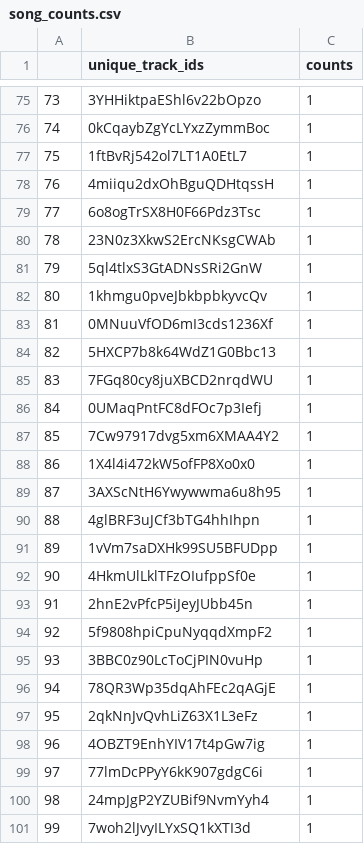
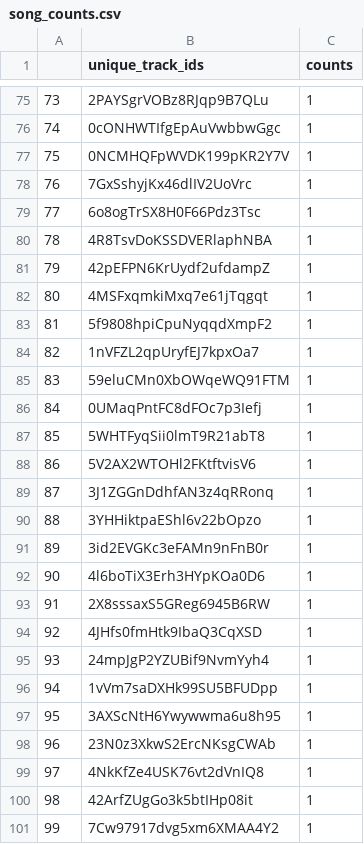
Before and after one commit to Rimab55/spotify_eda, a CSV file: song_counts.csv, drawn as a sheet; only a part is shown, gaps mark what is left out; the diff covers the shown part only.

```diff
--- a/song_counts.csv
+++ b/song_counts.csv
@@ -75,27 +75,27 @@
-73,3YHHiktpaEShl6v22bOpzo,1
-74,0kCqaybZgYcLYxzZymmBoc,1
-75,1ftBvRj542ol7LT1A0EtL7,1
-76,4miiqu2dxOhBguQDHtqssH,1
+73,2PAYSgrVOBz8RJqp9B7QLu,1
+74,0cONHWTIfgEpAuVwbbwGgc,1
+75,0NCMHQFpWVDK199pKR2Y7V,1
+76,7GxSshyjKx46dlIV2UoVrc,1
 77,6o8ogTrSX8H0F66Pdz3Tsc,1
-78,23N0z3XkwS2ErcNKsgCWAb,1
-79,5ql4tlxS3GtADNsSRi2GnW,1
-80,1khmgu0pveJbkbpbkyvcQv,1
-81,0MNuuVfOD6mI3cds1236Xf,1
-82,5HXCP7b8k64WdZ1G0Bbc13,1
-83,7FGq80cy8juXBCD2nrqdWU,1
+78,4R8TsvDoKSSDVERlaphNBA,1
+79,42pEFPN6KrUydf2ufdampZ,1
+80,4MSFxqmkiMxq7e61jTqgqt,1
+81,5f9808hpiCpuNyqqdXmpF2,1
+82,1nVFZL2qpUryfEJ7kpxOa7,1
+83,59eluCMn0XbOWqeWQ91FTM,1
 84,0UMaqPntFC8dFOc7p3Iefj,1
-85,7Cw97917dvg5xm6XMAA4Y2,1
-86,1X4l4i472kW5ofFP8Xo0x0,1
-87,3AXScNtH6Ywywwma6u8h95,1
-88,4glBRF3uJCf3bTG4hhIhpn,1
-89,1vVm7saDXHk99SU5BFUDpp,1
-90,4HkmUlLklTFzOIufppSf0e,1
-91,2hnE2vPfcP5iJeyJUbb45n,1
-92,5f9808hpiCpuNyqqdXmpF2,1
-93,3BBC0z90LcToCjPIN0vuHp,1
-94,78QR3Wp35dqAhFEc2qAGjE,1
-95,2qkNnJvQvhLiZ63X1L3eFz,1
-96,4OBZT9EnhYIV17t4pGw7ig,1
-97,77lmDcPPyY6kK907gdgC6i,1
-98,24mpJgP2YZUBif9NvmYyh4,1
-99,7woh2lJvyILYxSQ1kXTI3d,1
+85,5WHTFyqSii0lmT9R21abT8,1
+86,5V2AX2WTOHl2FKtftvisV6,1
+87,3J1ZGGnDdhfAN3z4qRRonq,1
+88,3YHHiktpaEShl6v22bOpzo,1
+89,3id2EVGKc3eFAMn9nFnB0r,1
+90,4l6boTiX3Erh3HYpKOa0D6,1
+91,2X8sssaxS5GReg6945B6RW,1
+92,4JHfs0fmHtk9IbaQ3CqXSD,1
+93,24mpJgP2YZUBif9NvmYyh4,1
+94,1vVm7saDXHk99SU5BFUDpp,1
+95,3AXScNtH6Ywywwma6u8h95,1
+96,23N0z3XkwS2ErcNKsgCWAb,1
+97,4NkKfZe4USK76vt2dVnIQ8,1
+98,42ArfZUgGo3k5btIHp08it,1
+99,7Cw97917dvg5xm6XMAA4Y2,1
```
Also changed, not shown: 137 edited cells elsewhere in this file, 1 other file.
